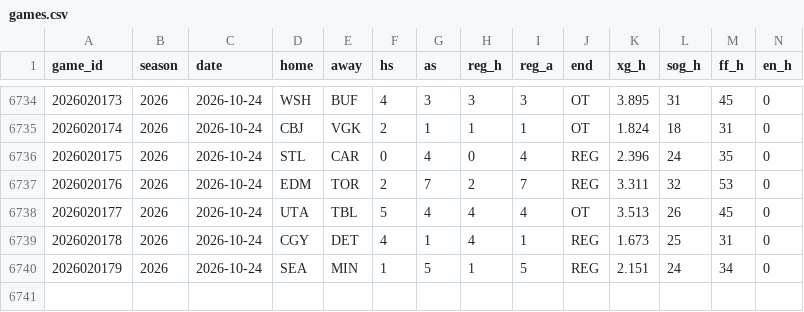
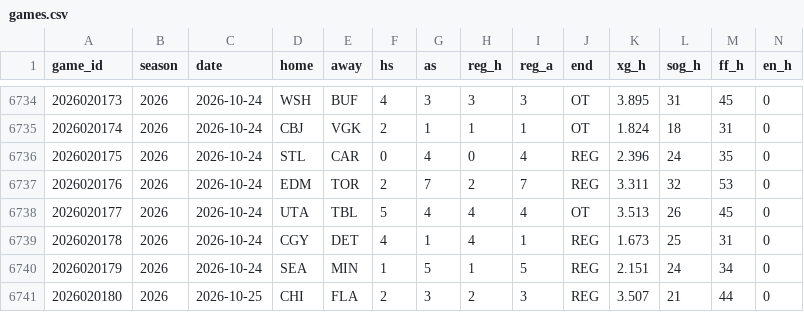
Before and after one commit to src16h/nfl-model, a CSV file: data/nhl/games.csv, drawn as a sheet; only a part is shown, gaps mark what is left out; rows hold the shown columns only; the diff names each change by its address in the sheet, - before the commit and + after, or states it on an @@ line.

```diff
--- a/data/nhl/games.csv
+++ b/data/nhl/games.csv
+row 6741: 2026020180 | 2026 | 2026-10-25 | CHI | FLA | 2 | 3 | 2 | 3 | REG | 3.507 | 21 | 44 | 0
```
Also changed, not shown: data/nhl/goalie_games.csv, 6 other files.
